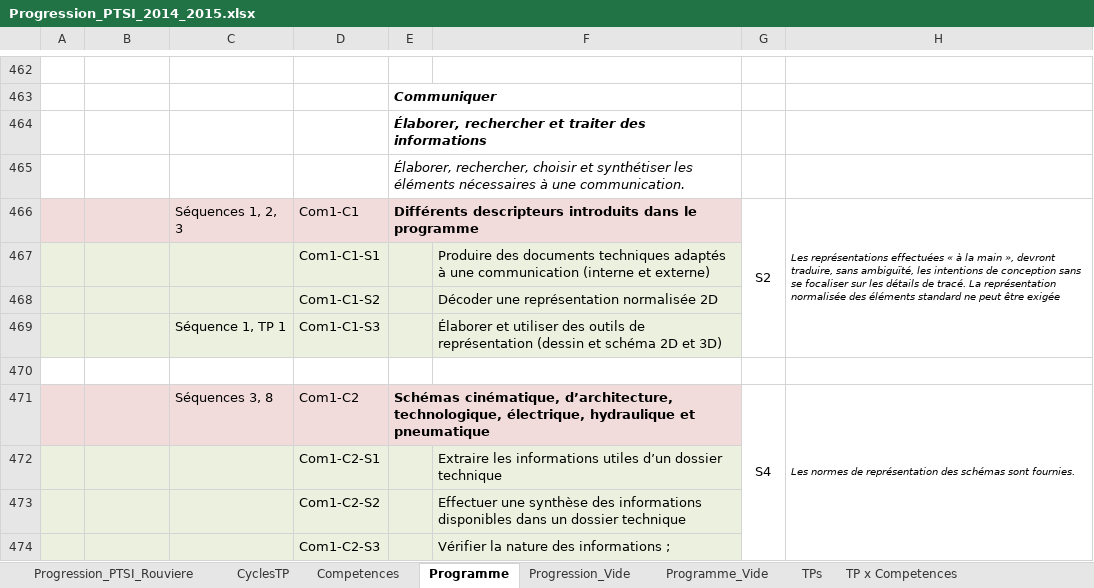
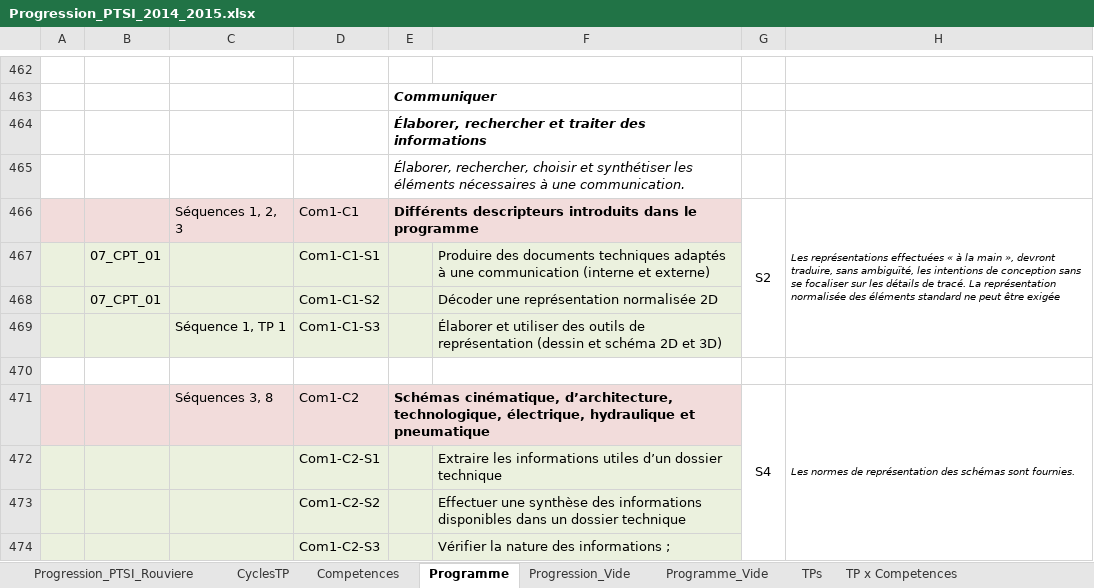
Before and after one commit to xpessoles/PTSI, an Excel workbook: Progression/Progression_PTSI_2014_2015.xlsx, sheet Programme, drawn as a sheet; only a part is shown, gaps mark what is left out; values as stored, in another font and other column widths than the file's, no borders; the diff names each change by its address in the sheet, - before the commit and + after, or states it on an @@ line.

```diff
--- a/Progression/Progression_PTSI_2014_2015.xlsx (sheet Programme)
+++ b/Progression/Progression_PTSI_2014_2015.xlsx (sheet Programme)
-B467:B468: (empty)
+B467:B468: 07_CPT_01
```
Also changed, not shown: 2 other files.
